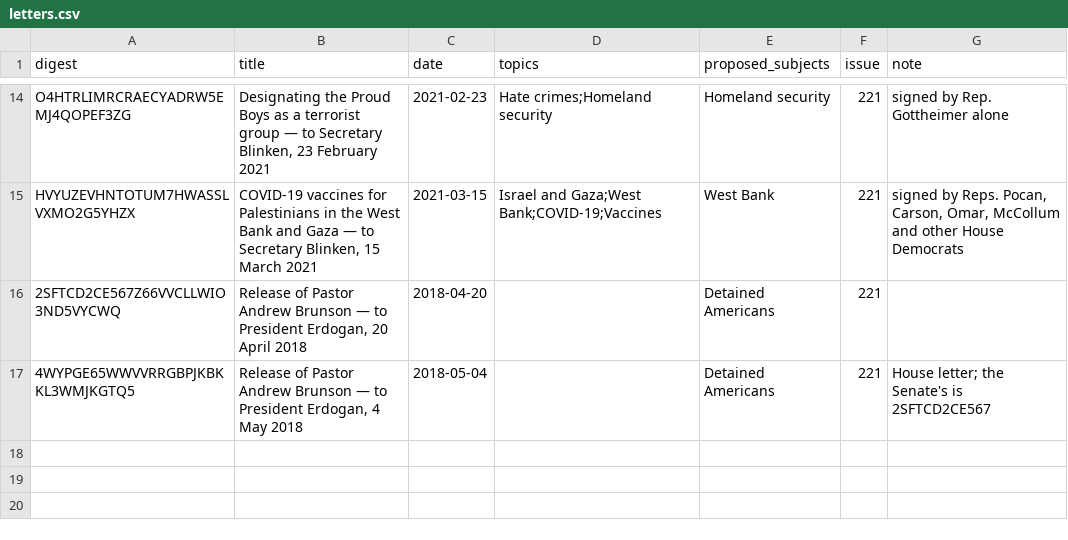
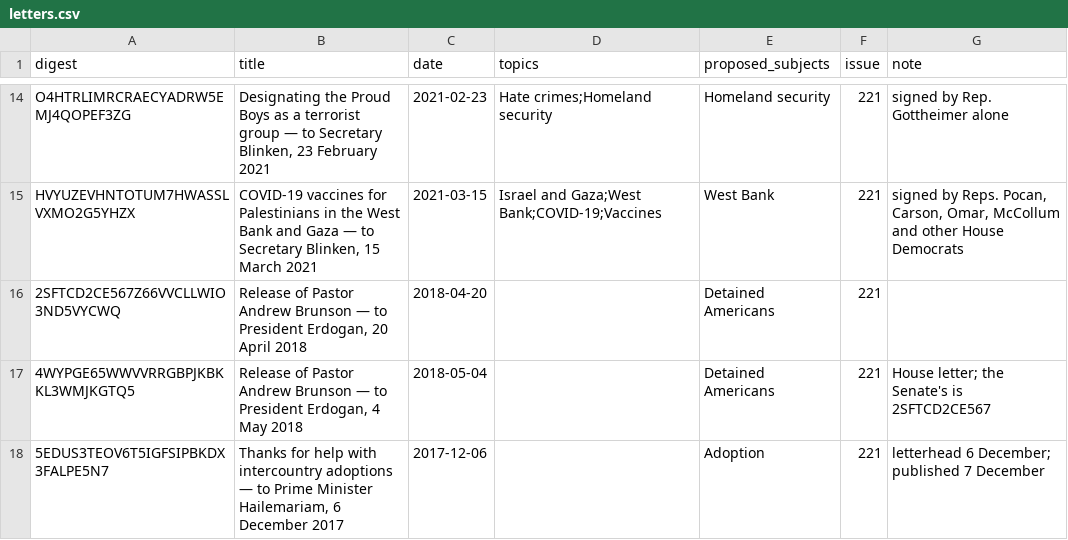
Before and after one commit to Robin-IA/Congressional-Letters-Dev, a CSV file: letters-vocabulary-needs/letters.csv, drawn as a sheet; only a part is shown, gaps mark what is left out; the diff names each change by its address in the sheet, - before the commit and + after, or states it on an @@ line.

```diff
--- a/letters-vocabulary-needs/letters.csv
+++ b/letters-vocabulary-needs/letters.csv
+row 18: 5EDUS3TEOV6T5IGFSIPBKDX3FALPE5N7 | Thanks for help with intercountry adoptions — to Prime Minister Hailemariam, 6 December 2017 | 2017-12-06 |  | Adoption | 221 | letterhead 6 December; published 7 December
```
Also changed, not shown: vocabulary/letter-titles.csv, vocabulary/letter-topics.csv, 1 other file.
